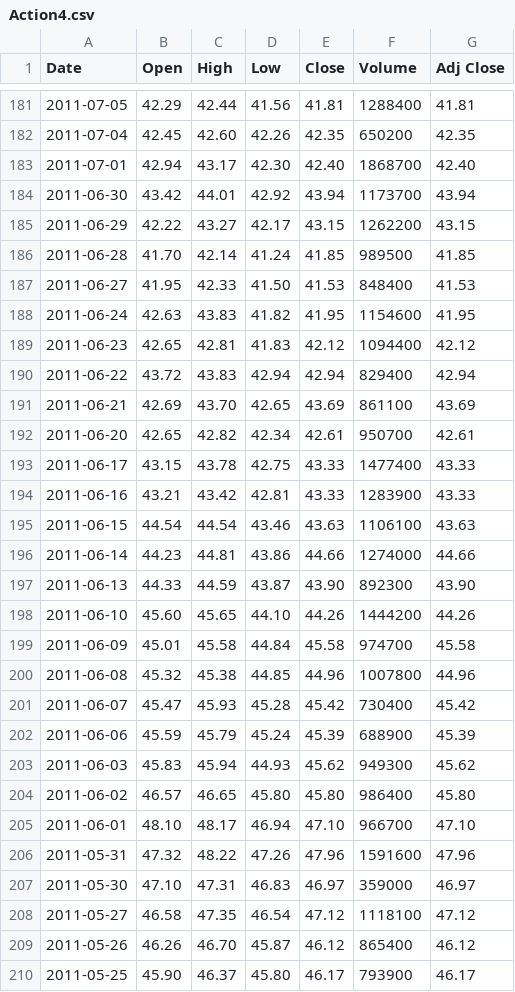
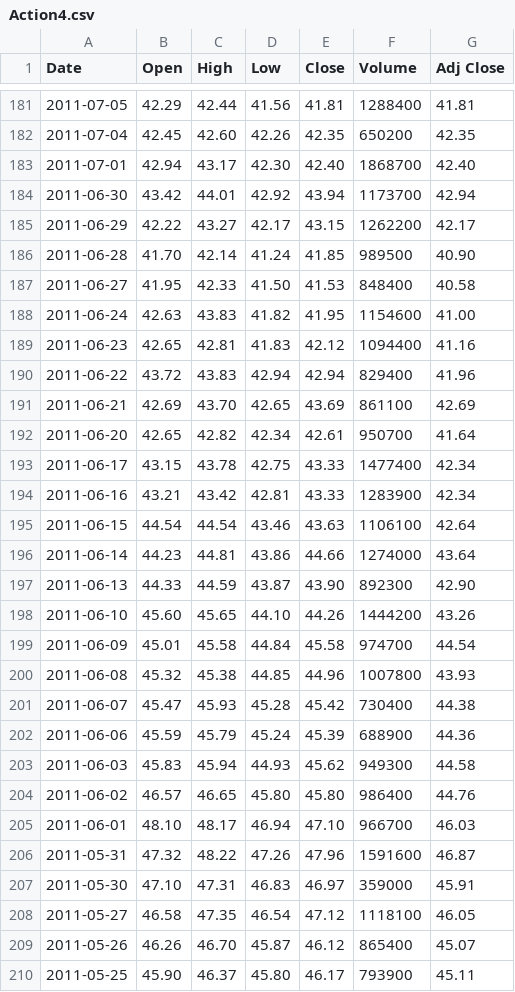
Before and after one commit to nyknghi/bi-finance, a CSV file: Projet Dauphine-BI/dataSource/Action4.csv, drawn as a sheet; only a part is shown, gaps mark what is left out; the diff covers the shown part only.

```diff
--- a/Projet Dauphine-BI/dataSource/Action4.csv
+++ b/Projet Dauphine-BI/dataSource/Action4.csv
@@ -183,28 +183,28 @@ Date,Open,High,Low,Close,Volume,Adj Close
 2011-07-01,42.94,43.17,42.30,42.40,1868700,42.40
-2011-06-30,43.42,44.01,42.92,43.94,1173700,43.94
-2011-06-29,42.22,43.27,42.17,43.15,1262200,43.15
-2011-06-28,41.70,42.14,41.24,41.85,989500,41.85
-2011-06-27,41.95,42.33,41.50,41.53,848400,41.53
-2011-06-24,42.63,43.83,41.82,41.95,1154600,41.95
-2011-06-23,42.65,42.81,41.83,42.12,1094400,42.12
-2011-06-22,43.72,43.83,42.94,42.94,829400,42.94
-2011-06-21,42.69,43.70,42.65,43.69,861100,43.69
-2011-06-20,42.65,42.82,42.34,42.61,950700,42.61
-2011-06-17,43.15,43.78,42.75,43.33,1477400,43.33
-2011-06-16,43.21,43.42,42.81,43.33,1283900,43.33
-2011-06-15,44.54,44.54,43.46,43.63,1106100,43.63
-2011-06-14,44.23,44.81,43.86,44.66,1274000,44.66
-2011-06-13,44.33,44.59,43.87,43.90,892300,43.90
-2011-06-10,45.60,45.65,44.10,44.26,1444200,44.26
-2011-06-09,45.01,45.58,44.84,45.58,974700,45.58
-2011-06-08,45.32,45.38,44.85,44.96,1007800,44.96
-2011-06-07,45.47,45.93,45.28,45.42,730400,45.42
-2011-06-06,45.59,45.79,45.24,45.39,688900,45.39
-2011-06-03,45.83,45.94,44.93,45.62,949300,45.62
-2011-06-02,46.57,46.65,45.80,45.80,986400,45.80
-2011-06-01,48.10,48.17,46.94,47.10,966700,47.10
-2011-05-31,47.32,48.22,47.26,47.96,1591600,47.96
-2011-05-30,47.10,47.31,46.83,46.97,359000,46.97
-2011-05-27,46.58,47.35,46.54,47.12,1118100,47.12
-2011-05-26,46.26,46.70,45.87,46.12,865400,46.12
-2011-05-25,45.90,46.37,45.80,46.17,793900,46.17
+2011-06-30,43.42,44.01,42.92,43.94,1173700,42.94
+2011-06-29,42.22,43.27,42.17,43.15,1262200,42.17
+2011-06-28,41.70,42.14,41.24,41.85,989500,40.90
+2011-06-27,41.95,42.33,41.50,41.53,848400,40.58
+2011-06-24,42.63,43.83,41.82,41.95,1154600,41.00
+2011-06-23,42.65,42.81,41.83,42.12,1094400,41.16
+2011-06-22,43.72,43.83,42.94,42.94,829400,41.96
+2011-06-21,42.69,43.70,42.65,43.69,861100,42.69
+2011-06-20,42.65,42.82,42.34,42.61,950700,41.64
+2011-06-17,43.15,43.78,42.75,43.33,1477400,42.34
+2011-06-16,43.21,43.42,42.81,43.33,1283900,42.34
+2011-06-15,44.54,44.54,43.46,43.63,1106100,42.64
+2011-06-14,44.23,44.81,43.86,44.66,1274000,43.64
+2011-06-13,44.33,44.59,43.87,43.90,892300,42.90
+2011-06-10,45.60,45.65,44.10,44.26,1444200,43.26
+2011-06-09,45.01,45.58,44.84,45.58,974700,44.54
+2011-06-08,45.32,45.38,44.85,44.96,1007800,43.93
+2011-06-07,45.47,45.93,45.28,45.42,730400,44.38
+2011-06-06,45.59,45.79,45.24,45.39,688900,44.36
+2011-06-03,45.83,45.94,44.93,45.62,949300,44.58
+2011-06-02,46.57,46.65,45.80,45.80,986400,44.76
+2011-06-01,48.10,48.17,46.94,47.10,966700,46.03
+2011-05-31,47.32,48.22,47.26,47.96,1591600,46.87
+2011-05-30,47.10,47.31,46.83,46.97,359000,45.91
+2011-05-27,46.58,47.35,46.54,47.12,1118100,46.05
+2011-05-26,46.26,46.70,45.87,46.12,865400,45.07
+2011-05-25,45.90,46.37,45.80,46.17,793900,45.11
```
Also changed, not shown: 96 edited cells elsewhere in this file, 17 other files.
